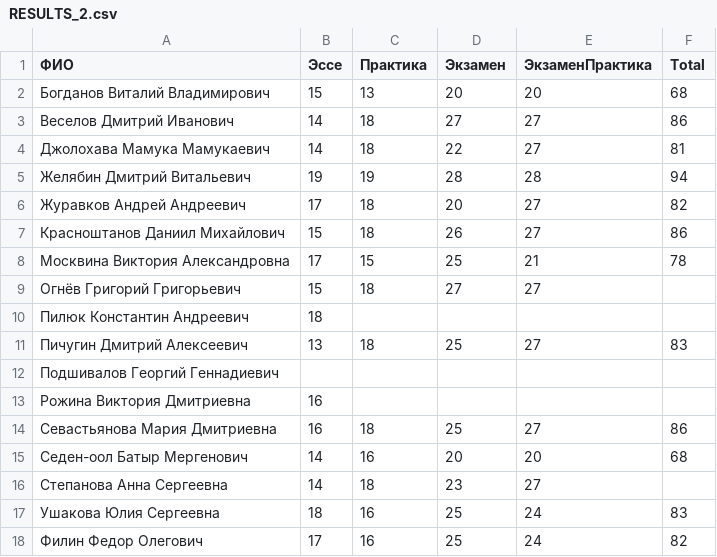
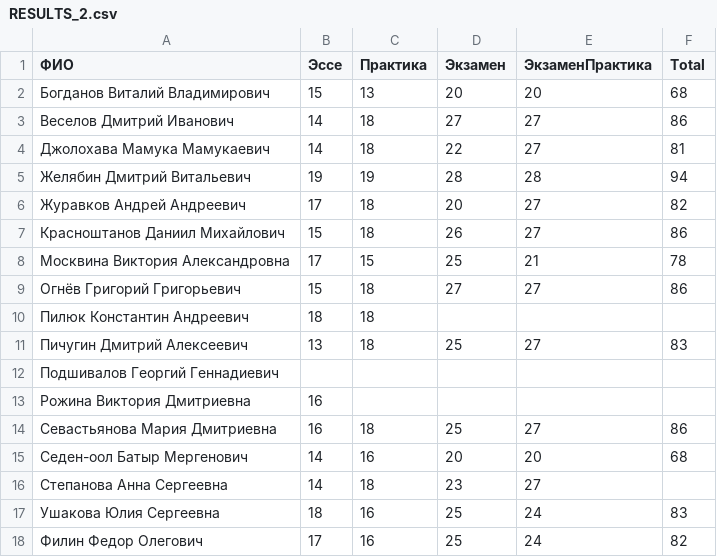
Before and after one commit to balezz/modern_dl, a CSV file: RESULTS_2.csv, drawn as a sheet.

Commit message:
Update RESULTS_2.csv

```diff
--- a/RESULTS_2.csv
+++ b/RESULTS_2.csv
@@ -8,4 +8,4 @@
 Москвина Виктория Александровна,17,15,25,21,78
-Огнёв Григорий Григорьевич,15,18,27,27,
-Пилюк Константин Андреевич,18,,,,
+Огнёв Григорий Григорьевич,15,18,27,27,86
+Пилюк Константин Андреевич,18,18,,,
 Пичугин Дмитрий Алексеевич,13,18,25,27,83
```
